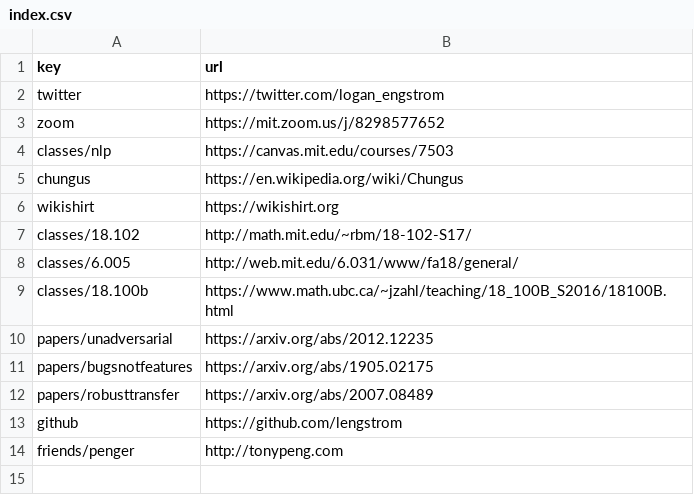
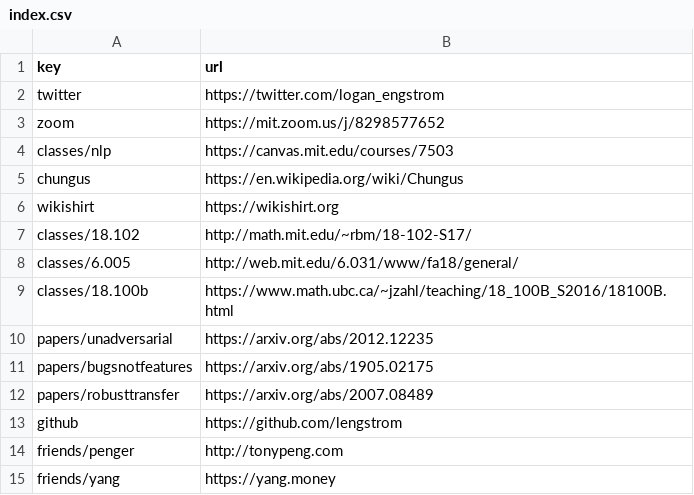
Before and after one commit to lengstrom/goto, a CSV file: index.csv, drawn as a sheet.

```diff
--- a/index.csv
+++ b/index.csv
@@ -14 +14,2 @@ github,https://github.com/lengstrom
 friends/penger,http://tonypeng.com
+friends/yang,https://yang.money
```
Also changed, not shown: 2 other files.
